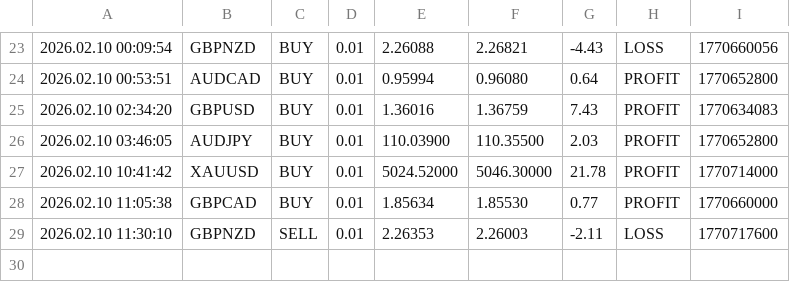
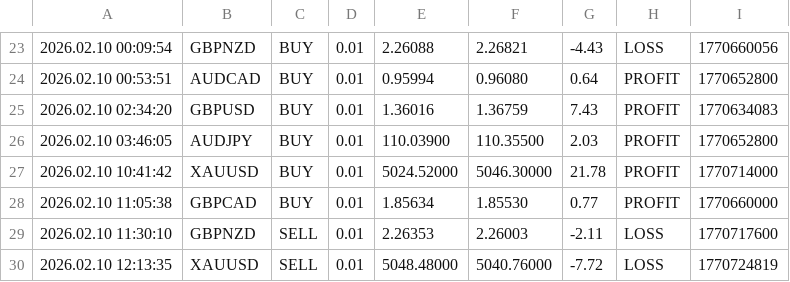
Before and after one commit to Monte-Ntuli/Sentinal-Dashboard, a CSV file: BEAN_TradeCloseLog.csv, drawn as a sheet; only a part is shown, gaps mark what is left out; the diff names each change by its address in the sheet, - before the commit and + after, or states it on an @@ line.

Commit message:
Hourly Update: 2026/02/10 12:31:39,36

```diff
--- a/BEAN_TradeCloseLog.csv
+++ b/BEAN_TradeCloseLog.csv
+row 30: 2026.02.10 12:13:35 | XAUUSD | SELL | 0.01 | 5048.48000 | 5040.76000 | -7.72 | LOSS | 1770724819
```
